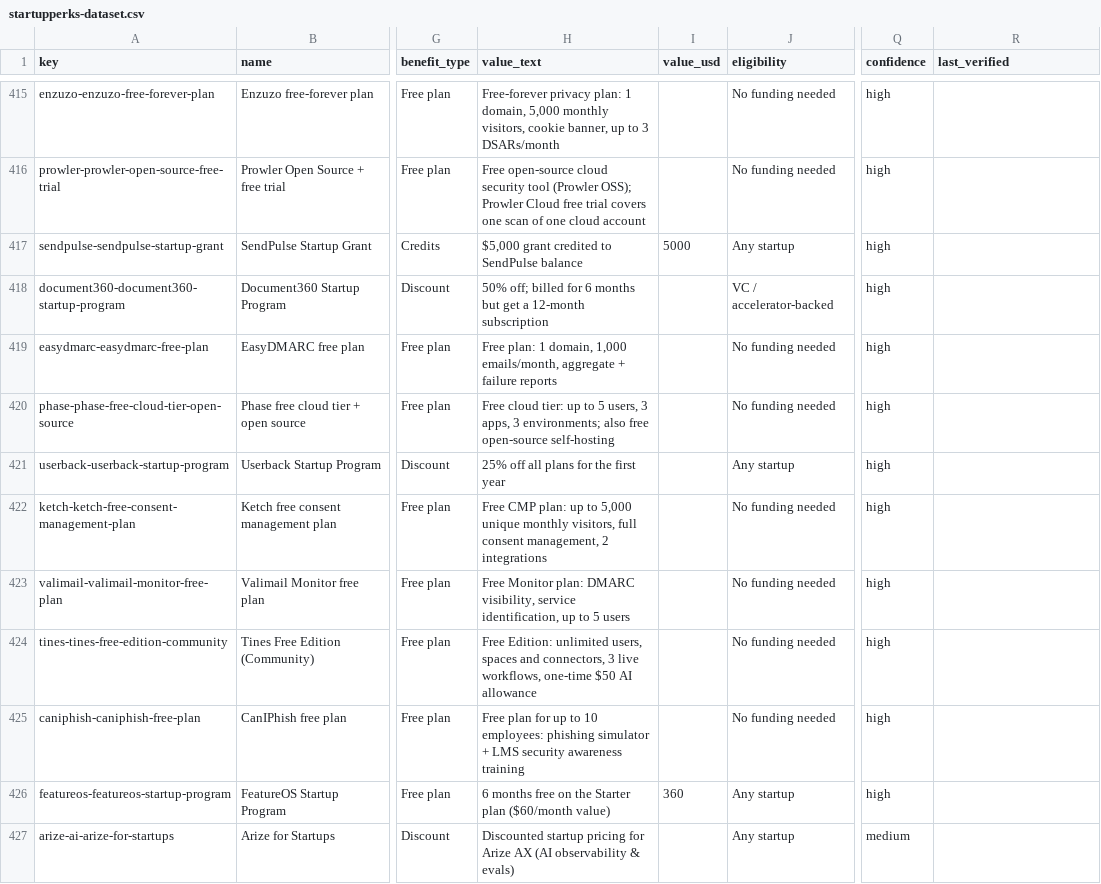
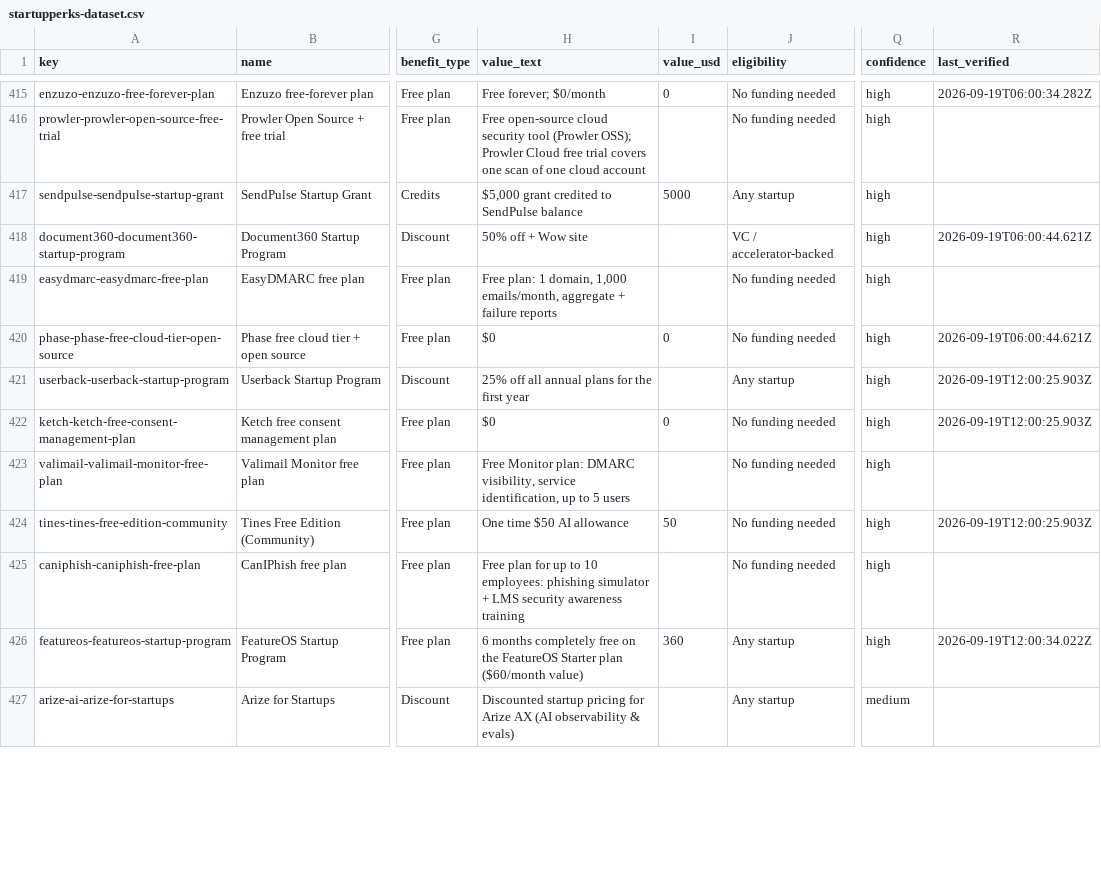
Before and after one commit to yumaheymans/startupperks-open-dataset, a CSV file: data/startupperks-dataset.csv, drawn as a sheet; only a part is shown, gaps mark what is left out; the diff covers the shown part only; the diff names each change by its address in the sheet, - before the commit and + after, or states it on an @@ line.

```diff
--- a/data/startupperks-dataset.csv
+++ b/data/startupperks-dataset.csv
-H415 (value_text): Free-forever privacy plan: 1 domain, 5,000 monthly visitors, cookie banner, up to 3 DSARs/month
+H415 (value_text): Free forever; $0/month
-I415 (value_usd): (empty)
+I415 (value_usd): 0
-R415 (last_verified): (empty)
+R415 (last_verified): 2026-09-19T06:00:34.282Z
-H418 (value_text): 50% off; billed for 6 months but get a 12-month subscription
+H418 (value_text): 50% off + Wow site
-R418 (last_verified): (empty)
+R418 (last_verified): 2026-09-19T06:00:44.621Z
-H420 (value_text): Free cloud tier: up to 5 users, 3 apps, 3 environments; also free open-source self-hosting
+H420 (value_text): $0
-I420 (value_usd): (empty)
+I420 (value_usd): 0
-R420 (last_verified): (empty)
+R420 (last_verified): 2026-09-19T06:00:44.621Z
-H421 (value_text): 25% off all plans for the first year
+H421 (value_text): 25% off all annual plans for the first year
-R421:R422 (last_verified): (empty)
+R421:R422 (last_verified): 2026-09-19T12:00:25.903Z
-H422 (value_text): Free CMP plan: up to 5,000 unique monthly visitors, full consent management, 2 integrations
+H422 (value_text): $0
-I422 (value_usd): (empty)
+I422 (value_usd): 0
-H424 (value_text): Free Edition: unlimited users, spaces and connectors, 3 live workflows, one-time $50 AI…
+H424 (value_text): One time $50 AI…
-I424 (value_usd): (empty)
+I424 (value_usd): 50
-R424 (last_verified): (empty)
+R424 (last_verified): 2026-09-19T12:00:25.903Z
-H426 (value_text): 6 months free on the Starter plan…
+H426 (value_text): 6 months completely free on the FeatureOS Starter plan…
-R426 (last_verified): (empty)
+R426 (last_verified): 2026-09-19T12:00:34.022Z
```
Also changed, not shown: 89 edited cells elsewhere in this file, 3 other files.
